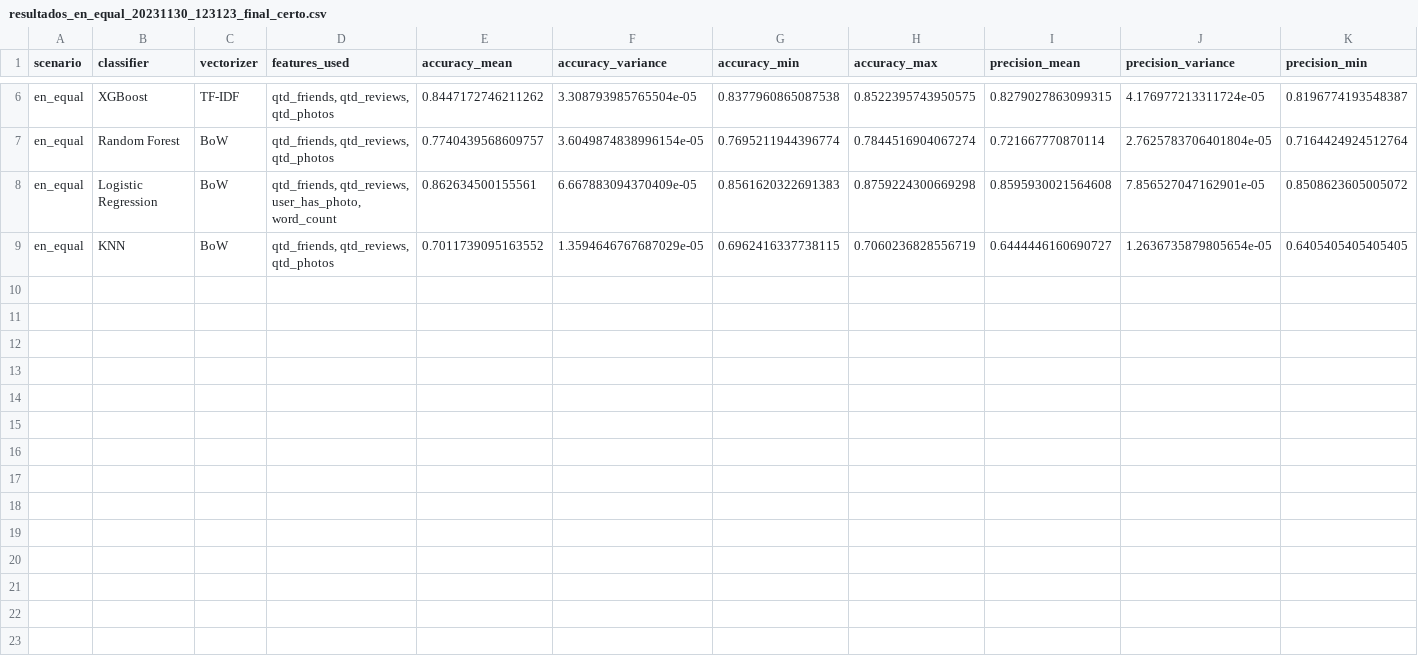
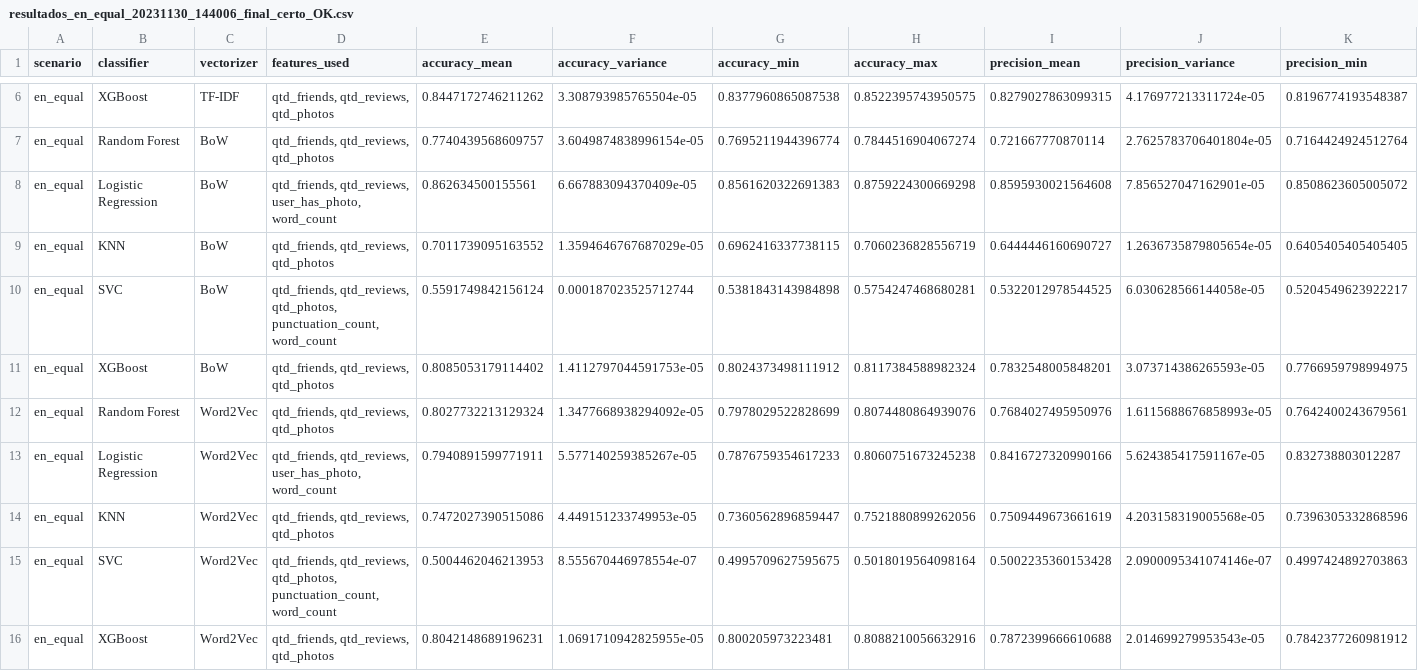
Before and after one commit to lucaspercisi/yelp-fake-reviews-ptbr, a CSV file: Results/spyder/resultados_en_equal_20231130_144006_final_certo_OK.csv (was Results/spyder/resultados_en_equal_20231130_123123_final_certo.csv), drawn as a sheet; only a part is shown, gaps mark what is left out; rows hold the shown columns only; the diff names each change by its address in the sheet, - before the commit and + after, or states it on an @@ line.

Commit message:
Resultado do conjunto de dados em inglês balanceado

```diff
--- a/Results/spyder/resultados_en_equal_20231130_123123_final_certo.csv
+++ b/Results/spyder/resultados_en_equal_20231130_144006_final_certo_OK.csv
+row 10: en_equal | SVC | BoW | qtd_friends, qtd_reviews, qtd_photos, punctuation_count, word_count | 0.5591749842156124 | 0.000187023525712744 | 0.5381843143984898 | 0.5754247468680281 | 0.5322012978544525 | 6.030628566144058e-05 | 0.5204549623922217
+row 11: en_equal | XGBoost | BoW | qtd_friends, qtd_reviews, qtd_photos | 0.8085053179114402 | 1.4112797044591753e-05 | 0.8024373498111912 | 0.8117384588982324 | 0.7832548005848201 | 3.073714386265593e-05 | 0.7766959798994975
+row 12: en_equal | Random Forest | Word2Vec | qtd_friends, qtd_reviews, qtd_photos | 0.8027732213129324 | 1.3477668938294092e-05 | 0.7978029522828699 | 0.8074480864939076 | 0.7684027495950976 | 1.6115688676858993e-05 | 0.7642400243679561
+row 13: en_equal | Logistic Regression | Word2Vec | qtd_friends, qtd_reviews, user_has_photo, word_count | 0.7940891599771911 | 5.577140259385267e-05 | 0.7876759354617233 | 0.8060751673245238 | 0.8416727320990166 | 5.624385417591167e-05 | 0.832738803012287
+row 14: en_equal | KNN | Word2Vec | qtd_friends, qtd_reviews, qtd_photos | 0.7472027390515086 | 4.449151233749953e-05 | 0.7360562896859447 | 0.7521880899262056 | 0.7509449673661619 | 4.203158319005568e-05 | 0.7396305332868596
+row 15: en_equal | SVC | Word2Vec | qtd_friends, qtd_reviews, qtd_photos, punctuation_count, word_count | 0.5004462046213953 | 8.555670446978554e-07 | 0.4995709627595675 | 0.5018019564098164 | 0.5002235360153428 | 2.0900095341074146e-07 | 0.4997424892703863
+row 16: en_equal | XGBoost | Word2Vec | qtd_friends, qtd_reviews, qtd_photos | 0.8042148689196231 | 1.0691710942825955e-05 | 0.800205973223481 | 0.8088210056632916 | 0.7872399666610688 | 2.014699279953543e-05 | 0.7842377260981912
```
Also changed, not shown: 13 other files.
